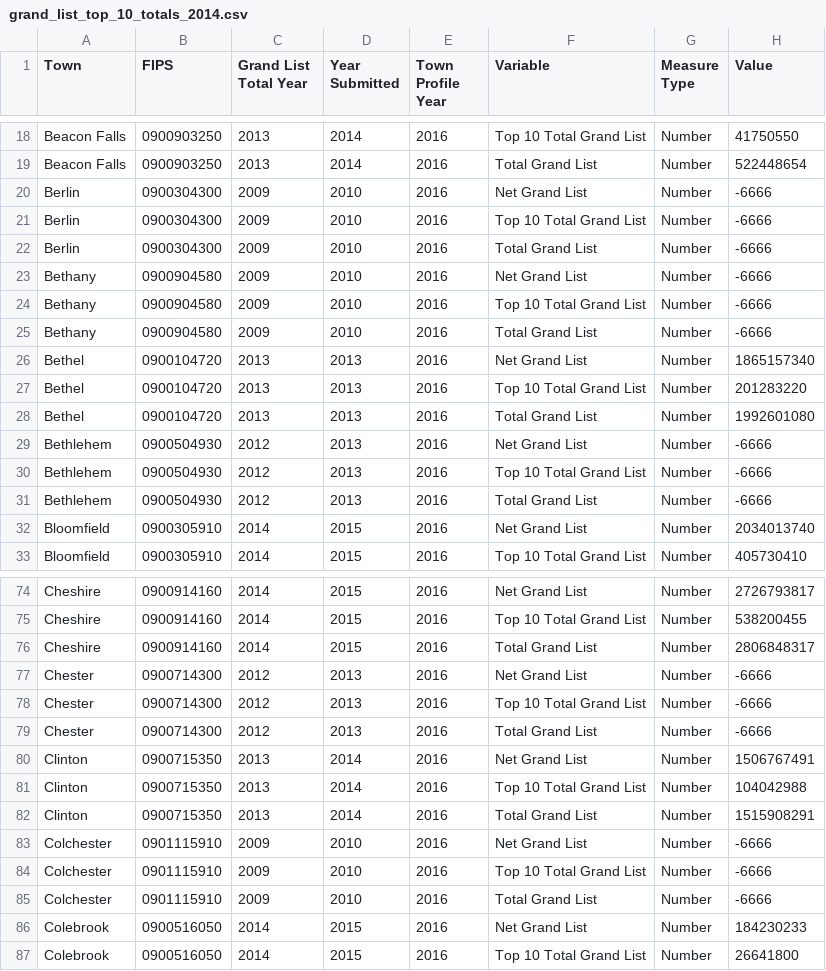
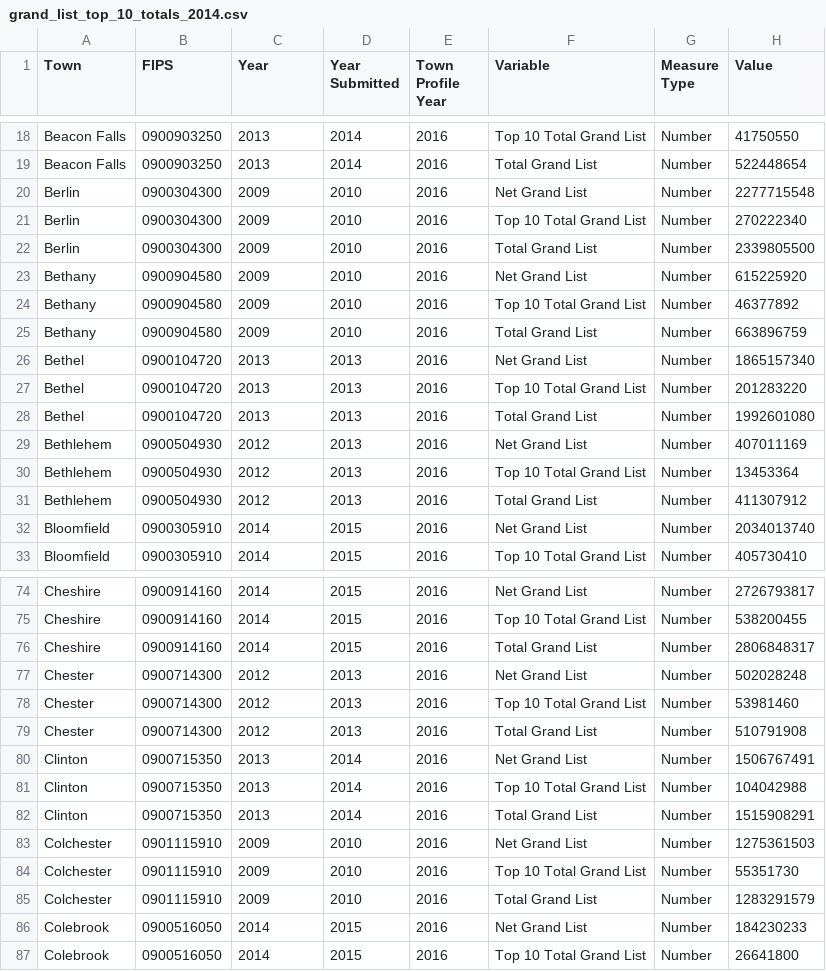
Before and after one commit to CT-Data-Collaborative/grand-list-top-10-totals, a CSV file: data/grand_list_top_10_totals_2014.csv, drawn as a sheet; only a part is shown, gaps mark what is left out; the diff covers the shown part only.

Commit message:
Updated years columns, complete data set for 2016 profiles.

```diff
--- a/data/grand_list_top_10_totals_2014.csv
+++ b/data/grand_list_top_10_totals_2014.csv
@@ -1 +1 @@
-"Town","FIPS","Grand List Total Year","Year Submitted","Town Profile Year","Variable","Measure Type","Value"
+"Town","FIPS","Year","Year Submitted","Town Profile Year","Variable","Measure Type","Value"
@@ -19,8 +19,8 @@
 "Beacon Falls","0900903250",2013,2014,2016,"Total Grand List","Number",522448654
-"Berlin","0900304300",2009,2010,2016,"Net Grand List","Number",-6666
-"Berlin","0900304300",2009,2010,2016,"Top 10 Total Grand List","Number",-6666
-"Berlin","0900304300",2009,2010,2016,"Total Grand List","Number",-6666
-"Bethany","0900904580",2009,2010,2016,"Net Grand List","Number",-6666
-"Bethany","0900904580",2009,2010,2016,"Top 10 Total Grand List","Number",-6666
-"Bethany","0900904580",2009,2010,2016,"Total Grand List","Number",-6666
+"Berlin","0900304300",2009,2010,2016,"Net Grand List","Number",2277715548
+"Berlin","0900304300",2009,2010,2016,"Top 10 Total Grand List","Number",270222340
+"Berlin","0900304300",2009,2010,2016,"Total Grand List","Number",2339805500
+"Bethany","0900904580",2009,2010,2016,"Net Grand List","Number",615225920
+"Bethany","0900904580",2009,2010,2016,"Top 10 Total Grand List","Number",46377892
+"Bethany","0900904580",2009,2010,2016,"Total Grand List","Number",663896759
 "Bethel","0900104720",2013,2013,2016,"Net Grand List","Number",1865157340
@@ -28,5 +28,5 @@
 "Bethel","0900104720",2013,2013,2016,"Total Grand List","Number",1992601080
-"Bethlehem","0900504930",2012,2013,2016,"Net Grand List","Number",-6666
-"Bethlehem","0900504930",2012,2013,2016,"Top 10 Total Grand List","Number",-6666
-"Bethlehem","0900504930",2012,2013,2016,"Total Grand List","Number",-6666
+"Bethlehem","0900504930",2012,2013,2016,"Net Grand List","Number",407011169
+"Bethlehem","0900504930",2012,2013,2016,"Top 10 Total Grand List","Number",13453364
+"Bethlehem","0900504930",2012,2013,2016,"Total Grand List","Number",411307912
 "Bloomfield","0900305910",2014,2015,2016,"Net Grand List","Number",2034013740
@@ -76,5 +76,5 @@
 "Cheshire","0900914160",2014,2015,2016,"Total Grand List","Number",2806848317
-"Chester","0900714300",2012,2013,2016,"Net Grand List","Number",-6666
-"Chester","0900714300",2012,2013,2016,"Top 10 Total Grand List","Number",-6666
-"Chester","0900714300",2012,2013,2016,"Total Grand List","Number",-6666
+"Chester","0900714300",2012,2013,2016,"Net Grand List","Number",502028248
+"Chester","0900714300",2012,2013,2016,"Top 10 Total Grand List","Number",53981460
+"Chester","0900714300",2012,2013,2016,"Total Grand List","Number",510791908
 "Clinton","0900715350",2013,2014,2016,"Net Grand List","Number",1506767491
@@ -82,5 +82,5 @@
 "Clinton","0900715350",2013,2014,2016,"Total Grand List","Number",1515908291
-"Colchester","0901115910",2009,2010,2016,"Net Grand List","Number",-6666
-"Colchester","0901115910",2009,2010,2016,"Top 10 Total Grand List","Number",-6666
-"Colchester","0901115910",2009,2010,2016,"Total Grand List","Number",-6666
+"Colchester","0901115910",2009,2010,2016,"Net Grand List","Number",1275361503
+"Colchester","0901115910",2009,2010,2016,"Top 10 Total Grand List","Number",55351730
+"Colchester","0901115910",2009,2010,2016,"Total Grand List","Number",1283291579
 "Colebrook","0900516050",2014,2015,2016,"Net Grand List","Number",184230233
```
Also changed, not shown: 76 edited cells elsewhere in this file, 2 other files.
